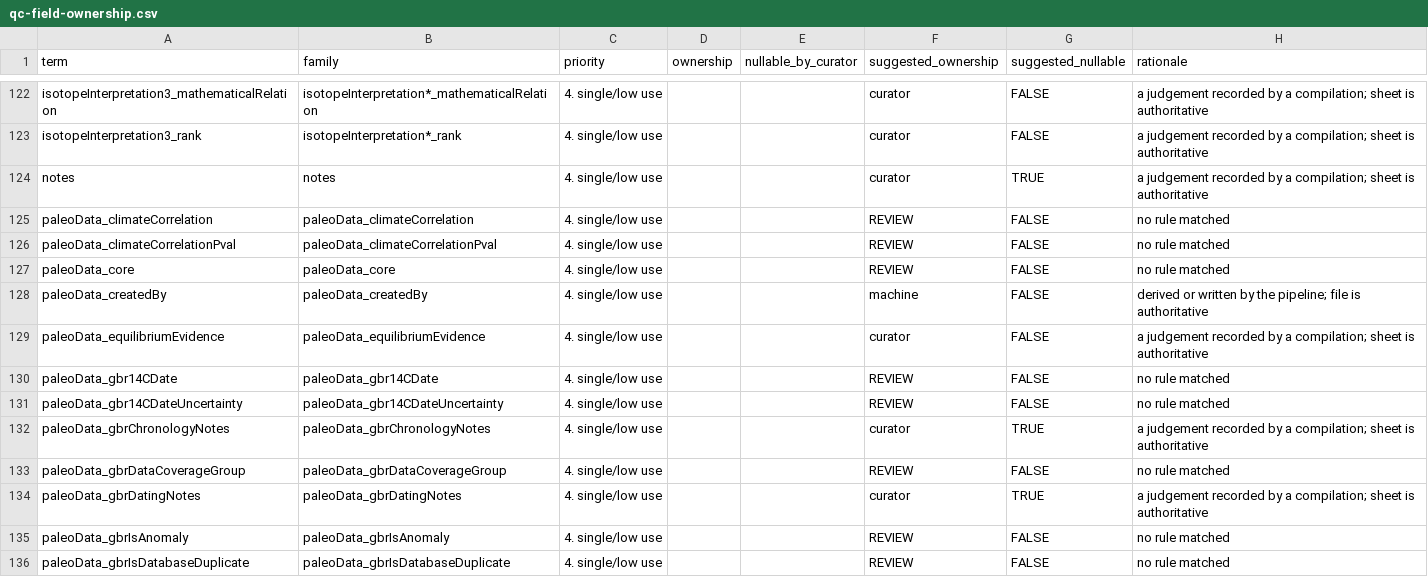
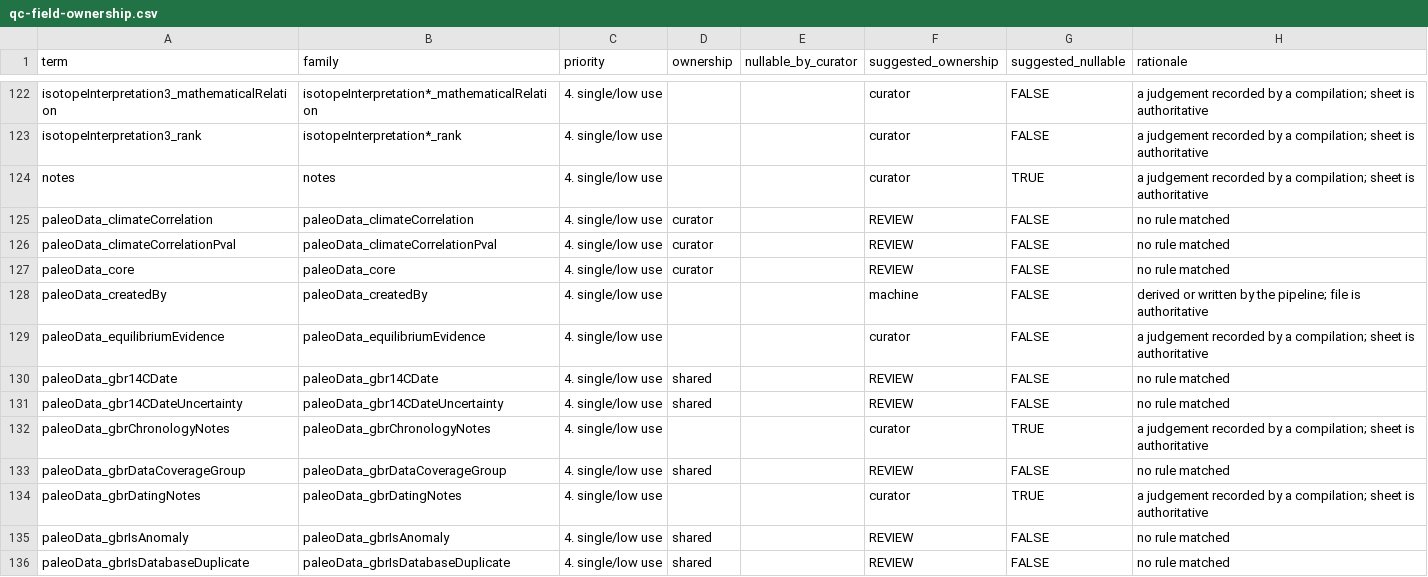
Before and after one commit to nickmckay/lipdverse-updater, a CSV file: review/qc-field-ownership.csv, drawn as a sheet; only a part is shown, gaps mark what is left out; the diff covers the shown part only; the diff names each change by its address in the sheet, - before the commit and + after, or states it on an @@ line.

```diff
--- a/review/qc-field-ownership.csv
+++ b/review/qc-field-ownership.csv
-D125:D127 (ownership): (empty)
+D125:D127 (ownership): curator
-D130:D131 (ownership): (empty)
+D130:D131 (ownership): shared
-D133 (ownership): (empty)
+D133 (ownership): shared
-D135:D136 (ownership): (empty)
+D135:D136 (ownership): shared
```
Also changed, not shown: 11 edited cells elsewhere in this file, 5 other files.
